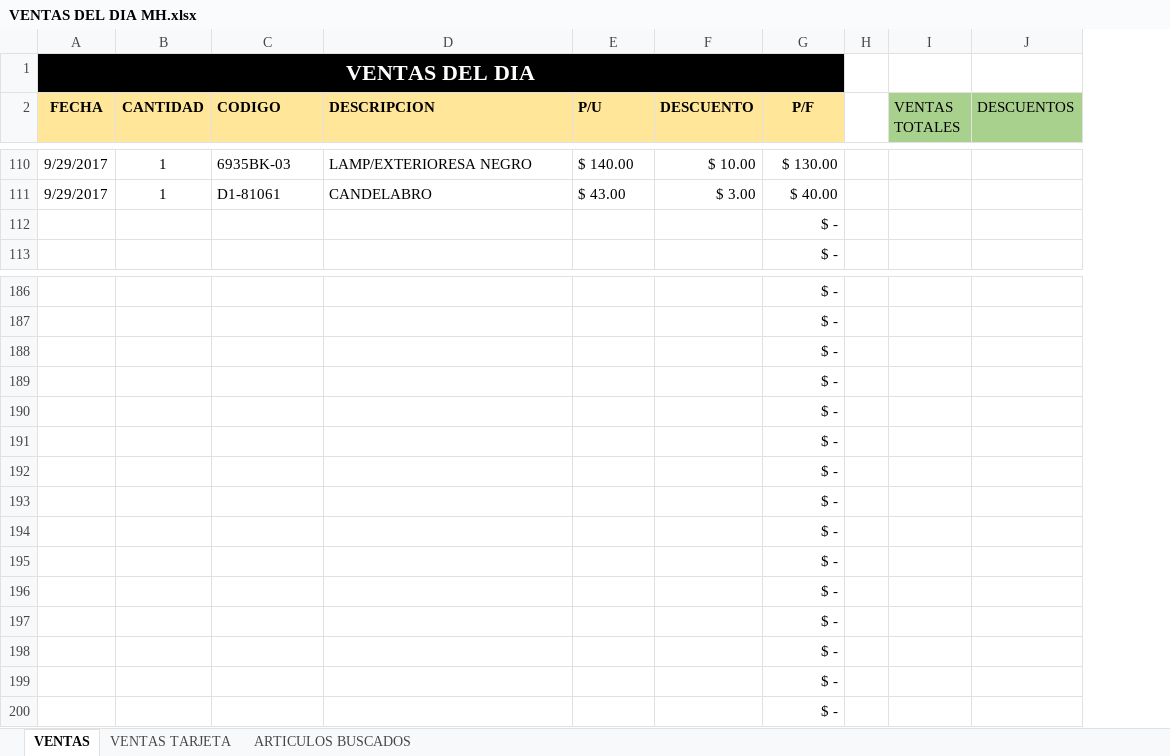
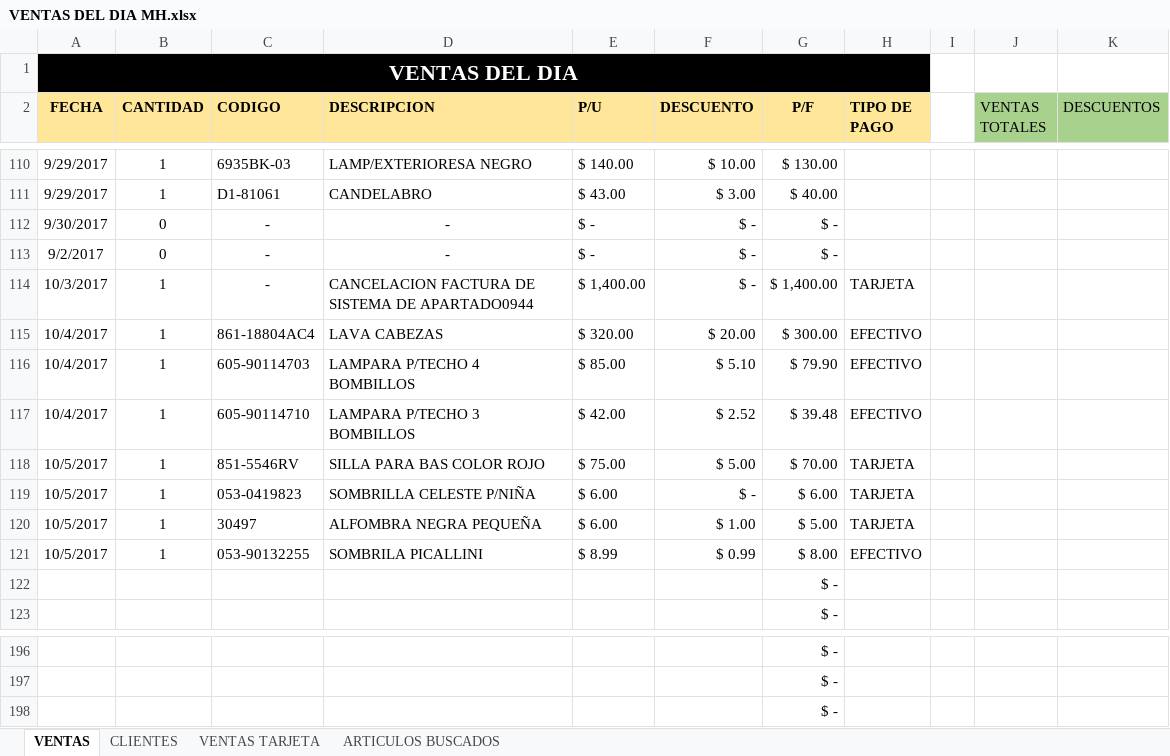
Before and after one commit to ajsilesleiva/MH, an Excel workbook: VENTAS DEL DIA MH.xlsx, sheet VENTAS, drawn as a sheet; only a part is shown, gaps mark what is left out; values as stored, in another font and other column widths than the file's, no borders; removed rows and columns are numbered as before the commit, all else as after; the diff covers the shown part only; the diff names each change by its address in the sheet, - before the commit and + after, or states it on an @@ line.

```diff
--- a/VENTAS DEL DIA MH.xlsx (sheet VENTAS)
+++ b/VENTAS DEL DIA MH.xlsx (sheet VENTAS)
+sheet tab: CLIENTES
+column H (TIPO DE PAGO), empty
+row 112: 9/30/2017 | 0 | - | - | $ - | $ - | $ -
+row 113: 9/2/2017 | 0 | - | - | $ - | $ - | $ -
+row 114: 10/3/2017 | 1 | - | CANCELACION FACTURA DE SISTEMA DE APARTADO0944 | $ 1,400.00 | $ - | $ 1,400.00 | TARJETA
+row 115: 10/4/2017 | 1 | 861-18804AC4 | LAVA CABEZAS | $ 320.00 | $ 20.00 | $ 300.00 | EFECTIVO
+row 116: 10/4/2017 | 1 | 605-90114703 | LAMPARA P/TECHO 4 BOMBILLOS | $ 85.00 | $ 5.10 | $ 79.90 | EFECTIVO
+row 117: 10/4/2017 | 1 | 605-90114710 | LAMPARA P/TECHO 3 BOMBILLOS | $ 42.00 | $ 2.52 | $ 39.48 | EFECTIVO
+row 118: 10/5/2017 | 1 | 851-5546RV | SILLA PARA BAS COLOR ROJO | $ 75.00 | $ 5.00 | $ 70.00 | TARJETA
+row 119: 10/5/2017 | 1 | 053-0419823 | SOMBRILLA CELESTE P/NIÑA | $ 6.00 | $ - | $ 6.00 | TARJETA
+row 120: 10/5/2017 | 1 | 30497 | ALFOMBRA NEGRA PEQUEÑA | $ 6.00 | $ 1.00 | $ 5.00 | TARJETA
+row 121: 10/5/2017 | 1 | 053-90132255 | SOMBRILA PICALLINI | $ 8.99 | $ 0.99 | $ 8.00 | EFECTIVO
-row 189:  |  |  |  |  |  | $ -
-row 190:  |  |  |  |  |  | $ -
-row 191:  |  |  |  |  |  | $ -
-row 192:  |  |  |  |  |  | $ -
-row 193:  |  |  |  |  |  | $ -
-row 194:  |  |  |  |  |  | $ -
-row 195:  |  |  |  |  |  | $ -
-row 196:  |  |  |  |  |  | $ -
-row 197:  |  |  |  |  |  | $ -
-row 198:  |  |  |  |  |  | $ -
-row 199:  |  |  |  |  |  | $ -
-row 200:  |  |  |  |  |  | $ -
```
Also changed, not shown: 1 edited cell elsewhere in this sheet, sheet VENTAS TARJETA, sheet ARTICULOS BUSCADOS, formulas that keep their value, ENTRADAS MULTIHOGAR_7_8_2017.xlsx, 46 other files.
